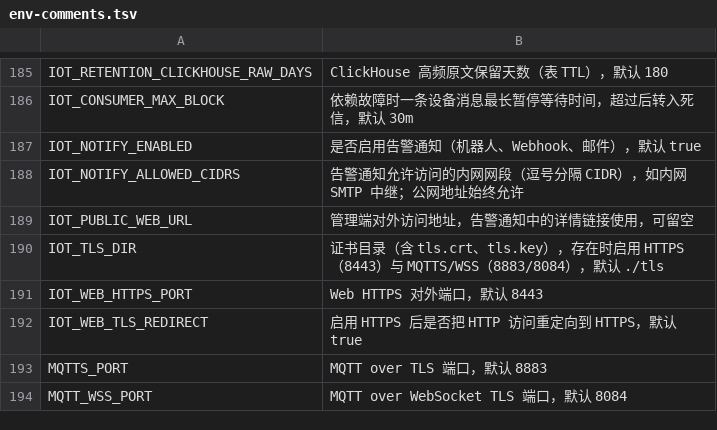
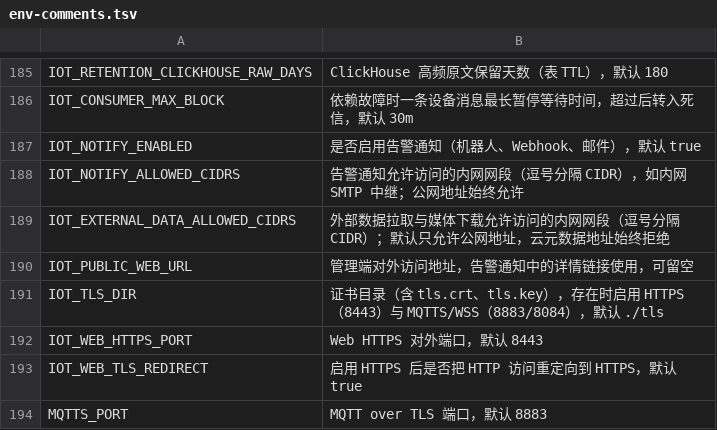
Before and after one commit to Jokerboozp/TorchLink, a TSV file: scripts/lib/env-comments.tsv, drawn as a sheet; only a part is shown, gaps mark what is left out; the shorter side is filled out with more unchanged rows; the diff names each change by its address in the sheet, - before the commit and + after, or states it on an @@ line.

```diff
--- a/scripts/lib/env-comments.tsv
+++ b/scripts/lib/env-comments.tsv
+row 189: IOT_EXTERNAL_DATA_ALLOWED_CIDRS | 外部数据拉取与媒体下载允许访问的内网网段（逗号分隔 CIDR）；默认只允许公网地址，云元数据地址始终拒绝
```
Also changed, not shown: 18 other files.
